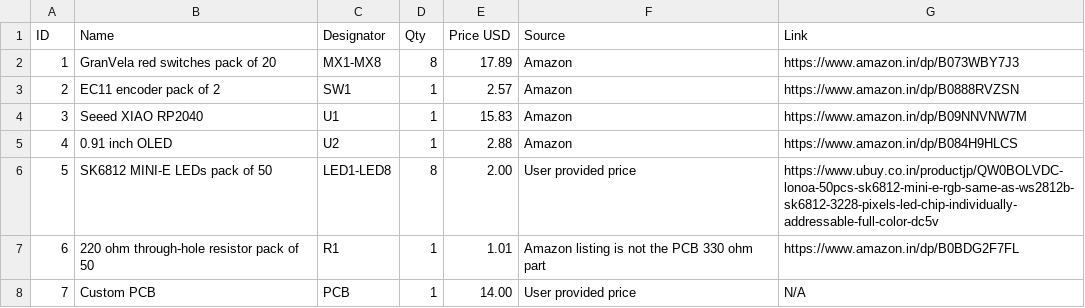
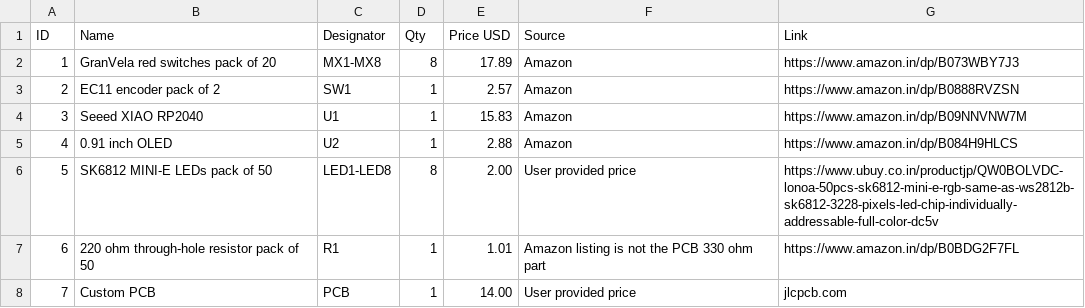
Before and after one commit to MrMeowdi/Hackpad-1.0, a CSV file: bom.csv, drawn as a sheet.

Commit message:
Update bom.csv

```diff
--- a/bom.csv
+++ b/bom.csv
@@ -7,2 +7,2 @@ ID,Name,Designator,Qty,Price USD,Source,Link
 6,220 ohm through-hole resistor pack of 50,R1,1,1.01,Amazon listing is not the PCB 330 ohm part,https://www.amazon.in/dp/B0BDG2F7FL
-7,Custom PCB,PCB,1,14.00,User provided price,N/A
+7,Custom PCB,PCB,1,14.00,User provided price,jlcpcb.com
```
